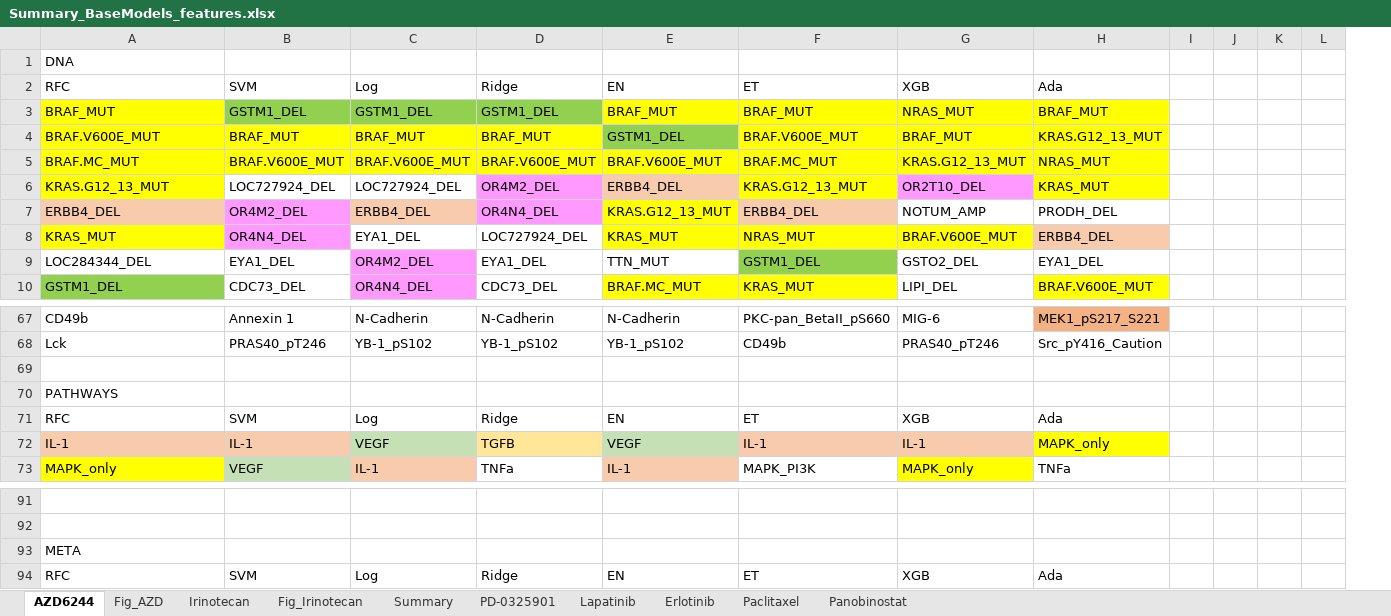
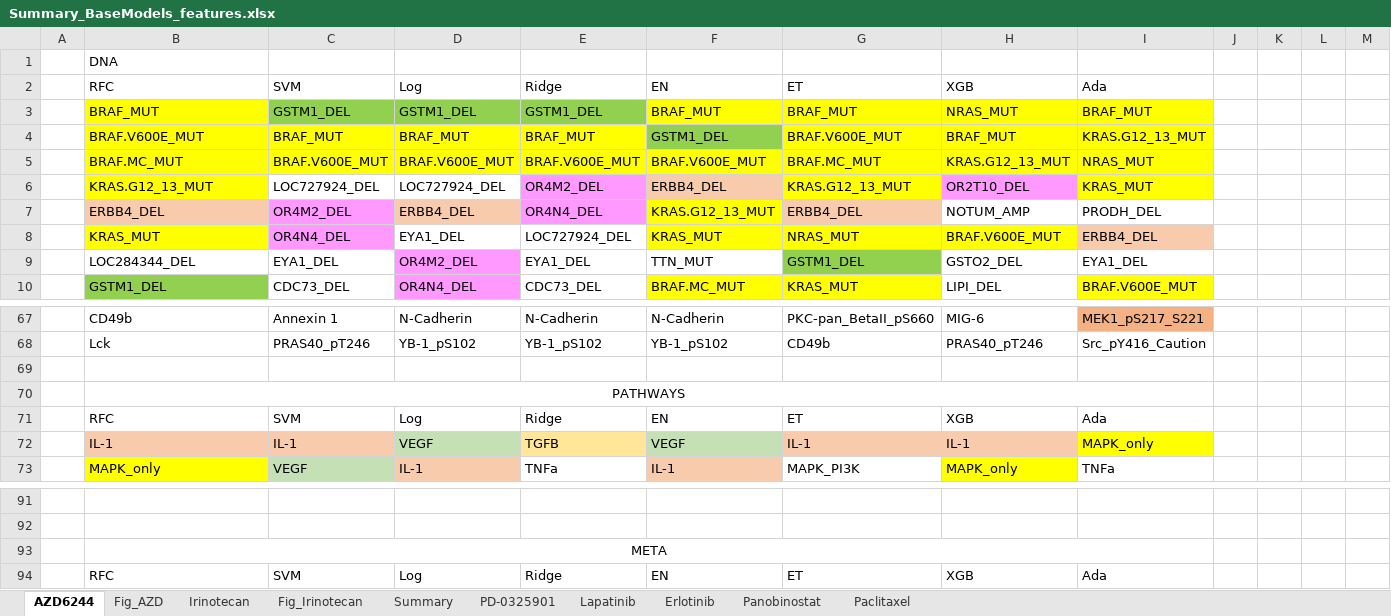
Before and after one commit to sysbiolux/DeepOncoAI, an Excel workbook: Summary_BaseModels_features.xlsx, sheet AZD6244, drawn as a sheet; only a part is shown, gaps mark what is left out; values as stored, in another font and other column widths than the file's, no borders; addresses are those after the commit; the diff names each change by its address in the sheet, - before the commit and + after, or states it on an @@ line.

```diff
--- a/Summary_BaseModels_features.xlsx (sheet AZD6244)
+++ b/Summary_BaseModels_features.xlsx (sheet AZD6244)
@@ sheet tab order changed: AZD6244 | Fig_AZD | Irinotecan | Fig_Irinotecan | Summary | PD-0325901 | Lapatinib | Erlotinib | Panobinostat | Paclitaxel @@
+column A, empty
-B70 alignment: left
+B70 alignment: center
+B70:I70 merged
-B93 alignment: left
+B93 alignment: center
+B93:I93 merged
```
Also changed, not shown: sheet Summary, formulas that keep their value, charts or pictures, 2 other files.
